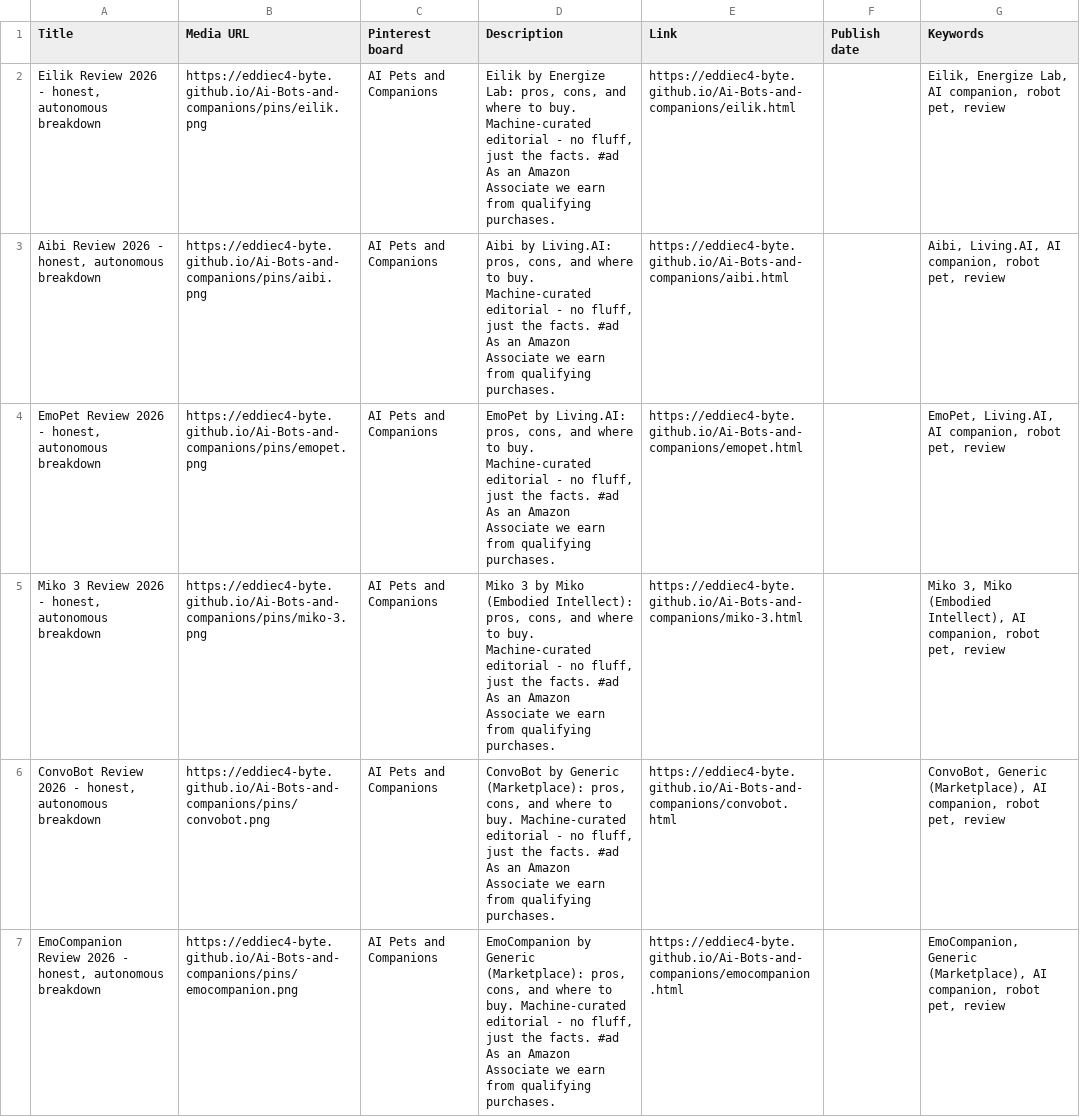
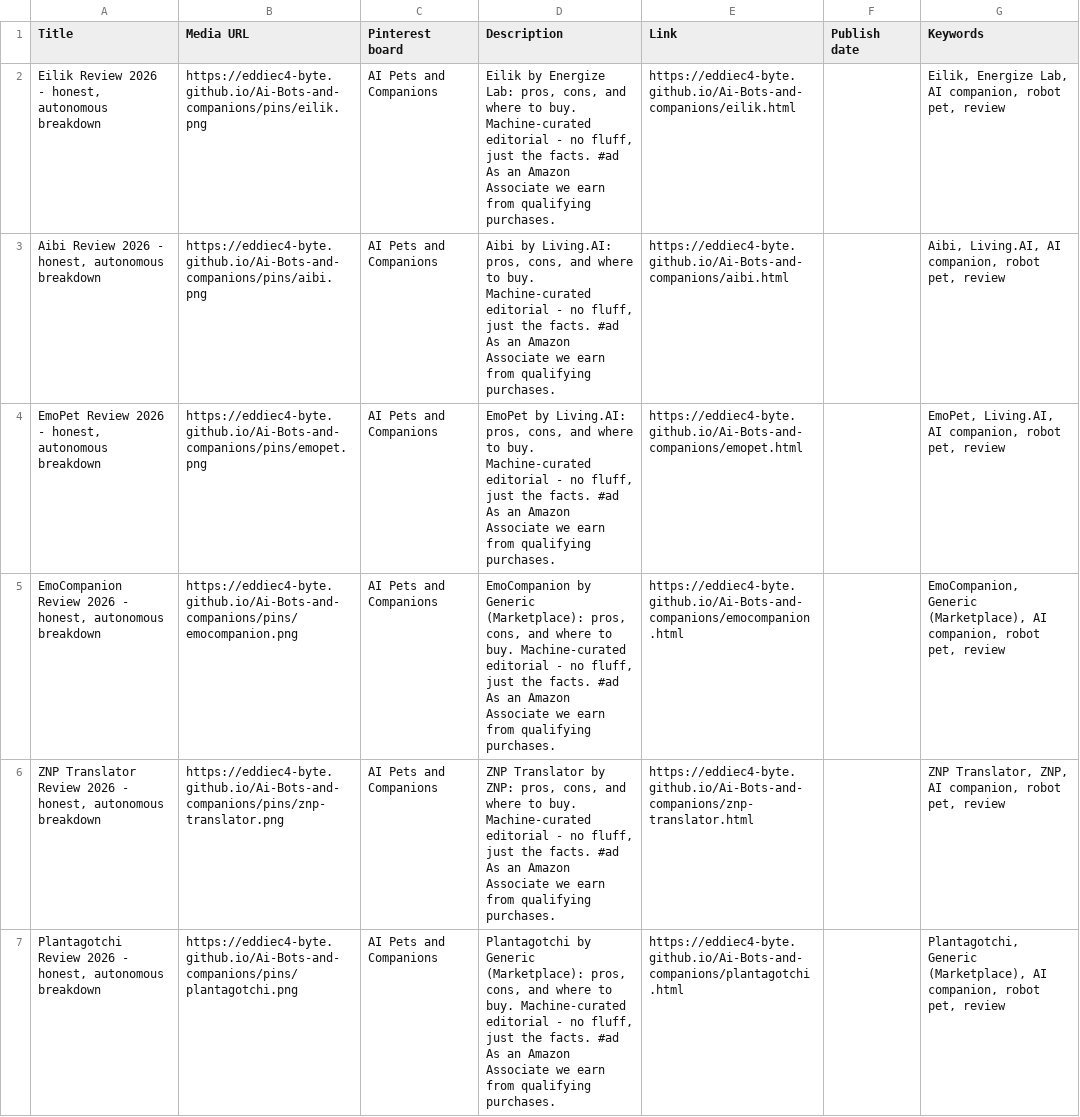
Before and after one commit to eddiec4-byte/Ai-Bots-and-companions, a CSV file: pins/pinterest_bulk_upload.csv, drawn as a sheet; only a part is shown; the shorter side is filled out with more unchanged rows; the diff covers the shown part only.

Commit message:
remove 6 dead Amazon ASINs (Page Not Found verified via real browser); pin only verified-in-stock products

```diff
--- a/pins/pinterest_bulk_upload.csv
+++ b/pins/pinterest_bulk_upload.csv
@@ -4,4 +4,2 @@ Title,Media URL,Pinterest board,Description,Link,Publish date,Keywords
 "EmoPet Review 2026 - honest, autonomous breakdown",https://eddiec4-byte.github.io/Ai-Bots-and-companions/pins/emopet.png,AI Pets and Companions,"EmoPet by Living.AI: pros, cons, and where to buy. Machine-curated editorial - no fluff, just the facts. #ad As an Amazon Associate we earn from qualifying purchases.",https://eddiec4-byte.github.io/Ai-Bots-and-companions/emopet.html,,"EmoPet, Living.AI, AI companion, robot pet, review"
-"Miko 3 Review 2026 - honest, autonomous breakdown",https://eddiec4-byte.github.io/Ai-Bots-and-companions/pins/miko-3.png,AI Pets and Companions,"Miko 3 by Miko (Embodied Intellect): pros, cons, and where to buy. Machine-curated editorial - no fluff, just the facts. #ad As an Amazon Associate we earn from qualifying purchases.",https://eddiec4-byte.github.io/Ai-Bots-and-companions/miko-3.html,,"Miko 3, Miko (Embodied Intellect), AI companion, robot pet, review"
-"ConvoBot Review 2026 - honest, autonomous breakdown",https://eddiec4-byte.github.io/Ai-Bots-and-companions/pins/convobot.png,AI Pets and Companions,"ConvoBot by Generic (Marketplace): pros, cons, and where to buy. Machine-curated editorial - no fluff, just the facts. #ad As an Amazon Associate we earn from qualifying purchases.",https://eddiec4-byte.github.io/Ai-Bots-and-companions/convobot.html,,"ConvoBot, Generic (Marketplace), AI companion, robot pet, review"
 "EmoCompanion Review 2026 - honest, autonomous breakdown",https://eddiec4-byte.github.io/Ai-Bots-and-companions/pins/emocompanion.png,AI Pets and Companions,"EmoCompanion by Generic (Marketplace): pros, cons, and where to buy. Machine-curated editorial - no fluff, just the facts. #ad As an Amazon Associate we earn from qualifying purchases.",https://eddiec4-byte.github.io/Ai-Bots-and-companions/emocompanion.html,,"EmoCompanion, Generic (Marketplace), AI companion, robot pet, review"
```
Also changed, not shown: 4 removed rows elsewhere in this file, 29 other files.
